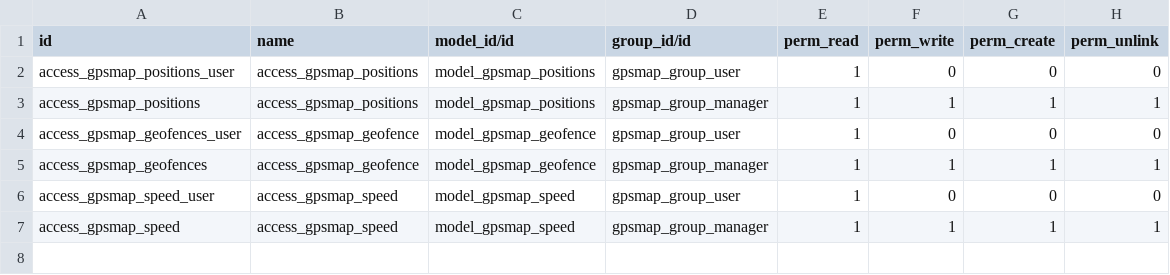
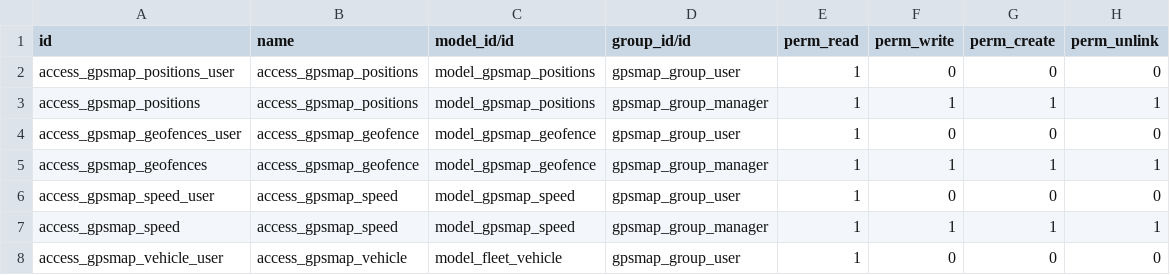
Before and after one commit to evigra/solesgps_map, a CSV file: solesgps_map/security/ir.model.access.csv, drawn as a sheet; the diff names each change by its address in the sheet, - before the commit and + after, or states it on an @@ line.

Commit message:
Update

```diff
--- a/solesgps_map/security/ir.model.access.csv
+++ b/solesgps_map/security/ir.model.access.csv
+row 8: access_gpsmap_vehicle_user | access_gpsmap_vehicle | model_fleet_vehicle | gpsmap_group_user | 1 | 0 | 0 | 0
```
